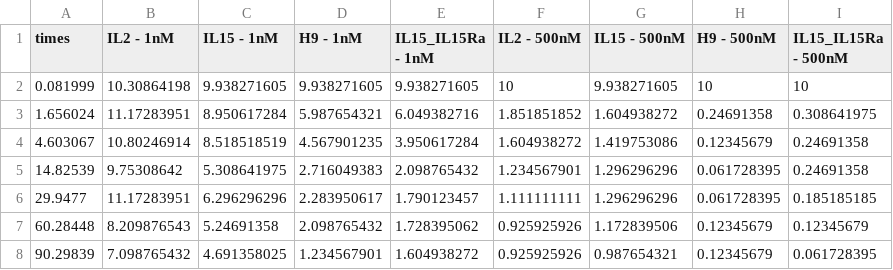
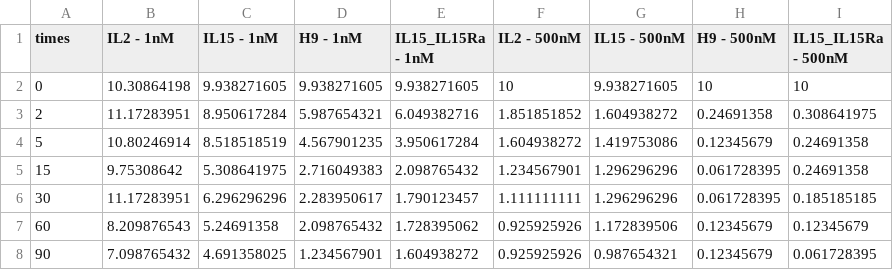
Before and after one commit to meyer-lab/type-I-ckine-model, a CSV file: ckine/data/IL2Ra-_surface_IL2RB_datasets.csv, drawn as a sheet.

Commit message:
Fit to surface gc & edit manuscript (#471)
* lighten the purple

* make rates lighter colors

* enlarge cartoon and swap legend loc

* edit figS1 size

* move fsort away from other traf params

* try using twinx for sortF and C5

* scale C5 from 0-1

* add mitra data

* add class for surface gc

* start to run fitting

* fix experimental conditions and scale from 0-1

* fix xticks

* update fig1

* update fig1

* switch to IL2Ra- cells for gc intern

* things should build correct when fitting is finished

* add geweke plots for IL4/7 fitting

* bump

* add fig2 cartoon

* update abstract

* update summary

* cite french and Lauff traf papers

* update manuscript

* more results updates

* add Table 1 caption

* edit units

* new sampling results w convergence warnings

* fig2 builds but cartoon too large

* fig2 cartoon builds

* fix legends

* bump

* hacky way to align letters in mults

* no traf model results

* fix S1 and S2

* add max to C5 and kfwd names

* plot surface gc depletion

* fix whitespace issues

* see if deleting caption fixes table

* try fixing table caption

* edit Table caption

* fix rotated tick positions

* tweak cartoons

* add cell legend

* remove legend_2_15 from background

* see if moving svg files helps

* fix fig1 caption

* fix fig2 caption

* edit fig1 results text

* more text updates

* edit fig2 text

* new sampling results ran in 7.5 hrs

* start linting

* autopep linting

* lint maketensor

```diff
--- a/ckine/data/IL2Ra-_surface_IL2RB_datasets.csv
+++ b/ckine/data/IL2Ra-_surface_IL2RB_datasets.csv
@@ -1,8 +1,8 @@
 times,IL2 - 1nM,IL15 - 1nM,H9 - 1nM,IL15_IL15Ra - 1nM,IL2 - 500nM,IL15 - 500nM,H9 - 500nM,IL15_IL15Ra - 500nM
-0.081999,10.30864198,9.938271605,9.938271605,9.938271605,10,9.938271605,10,10
-1.656024,11.17283951,8.950617284,5.987654321,6.049382716,1.851851852,1.604938272,0.24691358,0.308641975
-4.603067,10.80246914,8.518518519,4.567901235,3.950617284,1.604938272,1.419753086,0.12345679,0.24691358
-14.82539,9.75308642,5.308641975,2.716049383,2.098765432,1.234567901,1.296296296,0.061728395,0.24691358
-29.9477,11.17283951,6.296296296,2.283950617,1.790123457,1.111111111,1.296296296,0.061728395,0.185185185
-60.28448,8.209876543,5.24691358,2.098765432,1.728395062,0.925925926,1.172839506,0.12345679,0.12345679
-90.29839,7.098765432,4.691358025,1.234567901,1.604938272,0.925925926,0.987654321,0.12345679,0.061728395
+0,10.30864198,9.938271605,9.938271605,9.938271605,10,9.938271605,10,10
+2,11.17283951,8.950617284,5.987654321,6.049382716,1.851851852,1.604938272,0.24691358,0.308641975
+5,10.80246914,8.518518519,4.567901235,3.950617284,1.604938272,1.419753086,0.12345679,0.24691358
+15,9.75308642,5.308641975,2.716049383,2.098765432,1.234567901,1.296296296,0.061728395,0.24691358
+30,11.17283951,6.296296296,2.283950617,1.790123457,1.111111111,1.296296296,0.061728395,0.185185185
+60,8.209876543,5.24691358,2.098765432,1.728395062,0.925925926,1.172839506,0.12345679,0.12345679
+90,7.098765432,4.691358025,1.234567901,1.604938272,0.925925926,0.987654321,0.12345679,0.061728395
```
Also changed, not shown: ckine/data/IL2Ra+_surface_IL2RB_datasets.csv, 21 other files.
